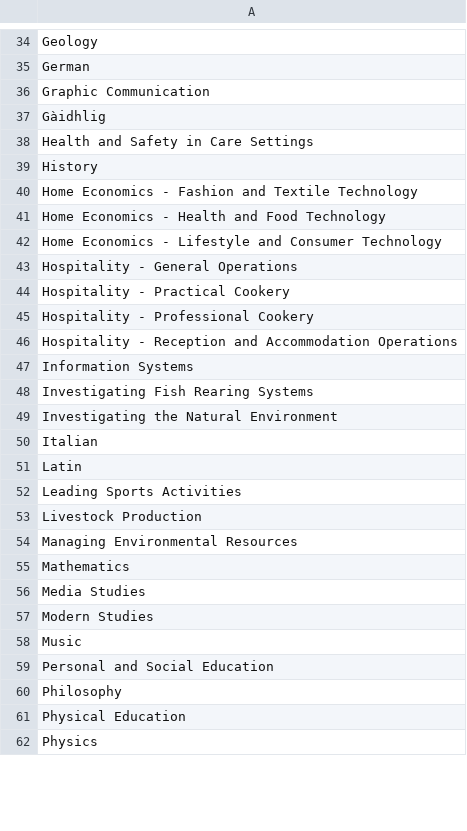
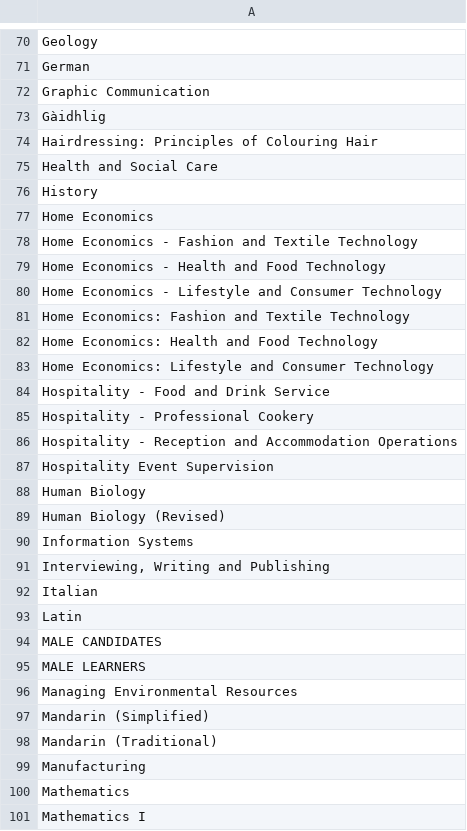
Before and after one commit to staylor11x/dresscode-data-processing, a CSV file: subject_names.csv, drawn as a sheet; only a part is shown, gaps mark what is left out; the shorter side is filled out with more unchanged rows; the diff covers the shown part only.

Commit message:
all data processed

```diff
--- a/subject_names.csv
+++ b/subject_names.csv
@@ -37,4 +73,6 @@ Graphic Communication
 Gàidhlig
-Health and Safety in Care Settings
+Hairdressing: Principles of Colouring Hair
+Health and Social Care
 History
+Home Economics
 Home Economics - Fashion and Textile Technology
@@ -42,14 +80,22 @@ Home Economics - Health and Food Technology
 Home Economics - Lifestyle and Consumer Technology
-Hospitality - General Operations
-Hospitality - Practical Cookery
+Home Economics: Fashion and Textile Technology
+Home Economics: Health and Food Technology
+Home Economics: Lifestyle and Consumer Technology
+Hospitality - Food and Drink Service
 Hospitality - Professional Cookery
 Hospitality - Reception and Accommodation Operations
+Hospitality Event Supervision
+Human Biology
+Human Biology (Revised)
 Information Systems
-Investigating Fish Rearing Systems
-Investigating the Natural Environment
+"Interviewing, Writing and Publishing"
 Italian
 Latin
-Leading Sports Activities
-Livestock Production
+MALE CANDIDATES
+MALE LEARNERS
 Managing Environmental Resources
+Mandarin (Simplified)
+Mandarin (Traditional)
+Manufacturing
 Mathematics
+Mathematics I
```
Also changed, not shown: 69 added rows and 14 edited cells elsewhere in this file, 42 other files.
